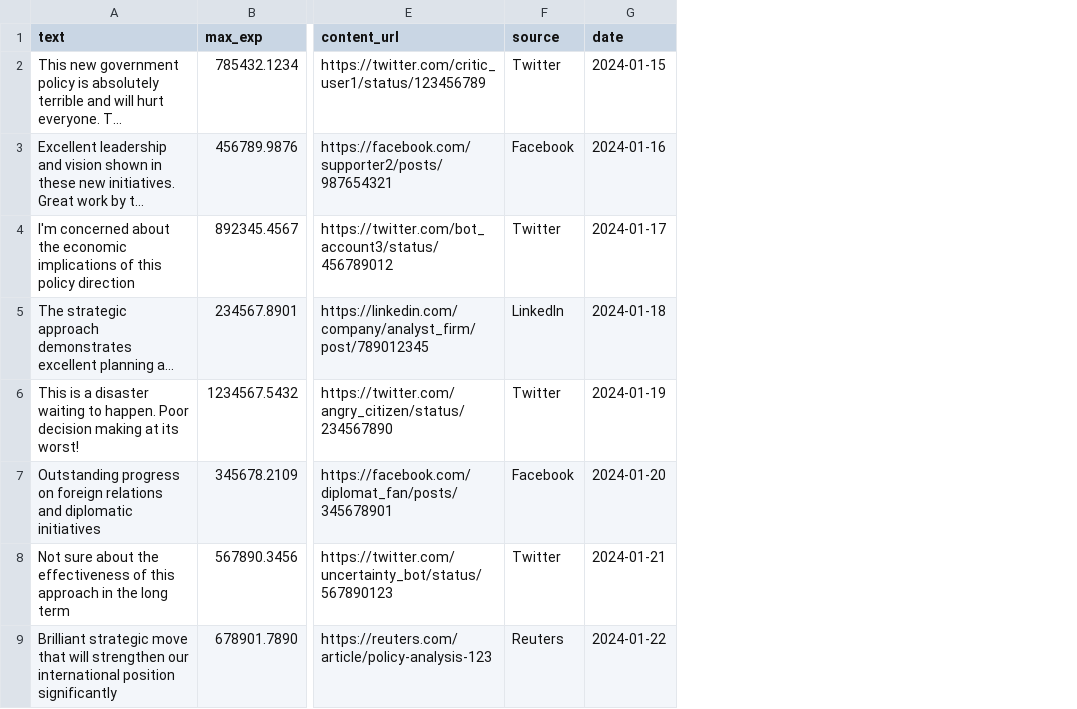
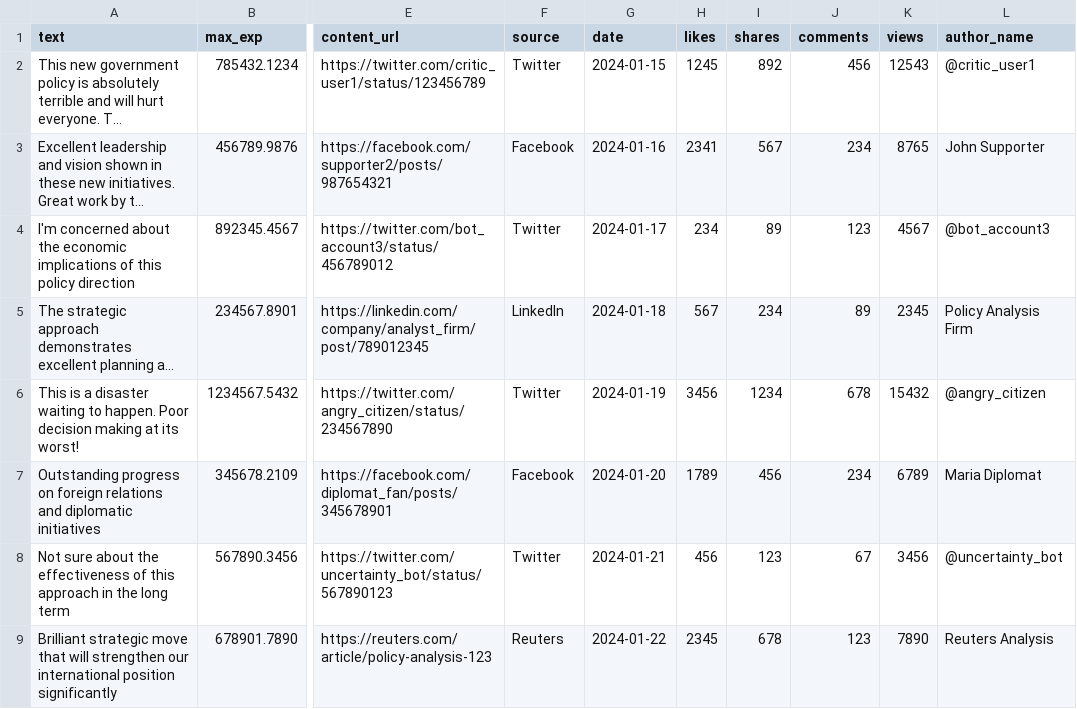
Before and after one commit to llamadelreyy/pr-ai, a CSV file: cyabra_test_data.csv, drawn as a sheet; only a part is shown, gaps mark what is left out; long unchanged cells end in …; the diff names each change by its address in the sheet, - before the commit and + after, or states it on an @@ line.

```diff
--- a/cyabra_test_data.csv
+++ b/cyabra_test_data.csv
+column H (likes), rows 2-9: 1245 | 2341 | 234 | 567 | 3456 | 1789 | 456 | 2345
+column I (shares), rows 2-9: 892 | 567 | 89 | 234 | 1234 | 456 | 123 | 678
+column J (comments), rows 2-9: 456 | 234 | 123 | 89 | 678 | 234 | 67 | 123
+column K (views), rows 2-9: 12543 | 8765 | 4567 | 2345 | 15432 | 6789 | 3456 | 7890
+column L (author_name), rows 2-9: @critic_user1 | John Supporter | @bot_account3 | Policy Analysis Firm | @angry_citizen | Maria Diplomat | @uncertainty_bot | Reuters Analysis
```
Also changed, not shown: 2 other files.
